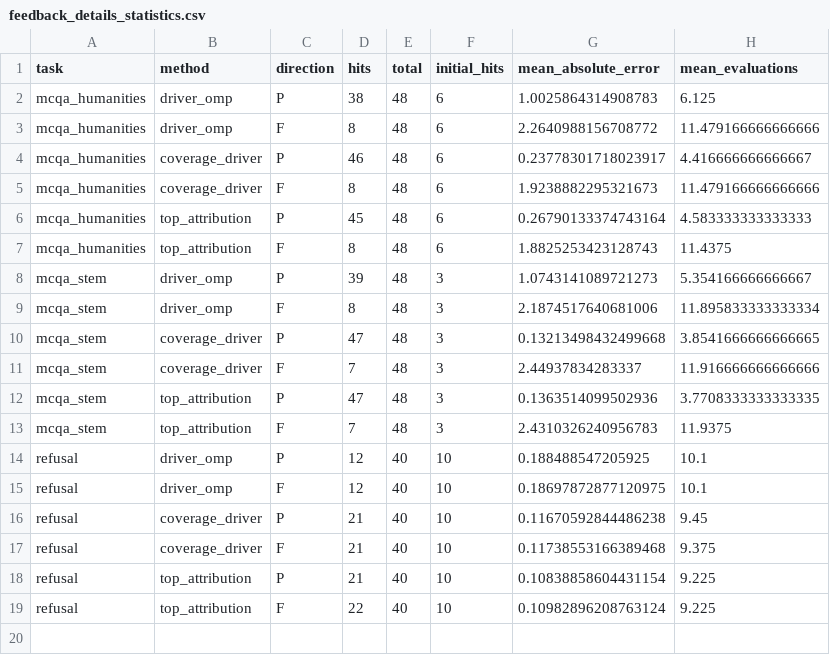
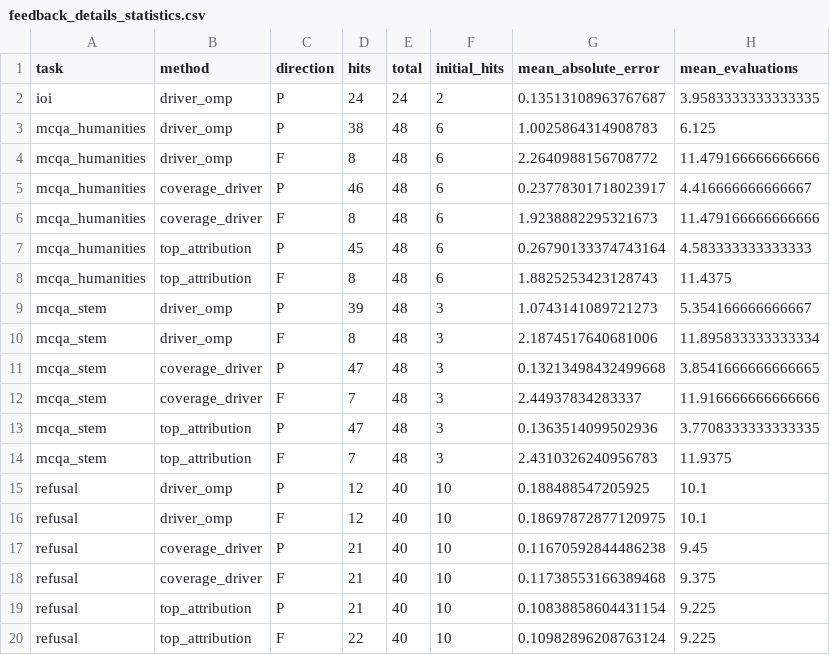
Before and after one commit to zxzok/sparse-internal-control, a CSV file: results/tables/feedback_details_statistics.csv, drawn as a sheet.

```diff
--- a/results/tables/feedback_details_statistics.csv
+++ b/results/tables/feedback_details_statistics.csv
@@ -1,2 +1,3 @@
 task,method,direction,hits,total,initial_hits,mean_absolute_error,mean_evaluations
+ioi,driver_omp,P,24,24,2,0.13513108963767687,3.9583333333333335
 mcqa_humanities,driver_omp,P,38,48,6,1.0025864314908783,6.125
```
Also changed, not shown: results/tables/control_axes.csv, results/tables/experiment_matrix.csv, 39 other files.
